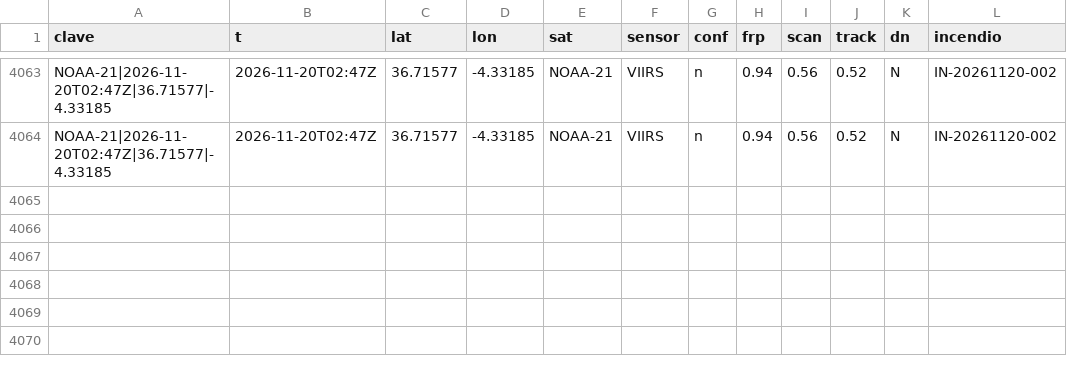
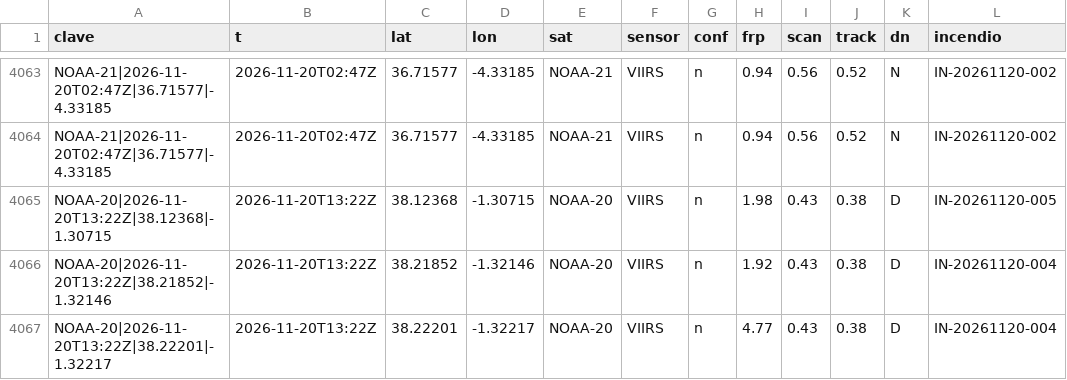
Before and after one commit to Asensio94/vigia-incendios, a CSV file: data/focos/2026.csv, drawn as a sheet; only a part is shown, gaps mark what is left out; the diff names each change by its address in the sheet, - before the commit and + after, or states it on an @@ line.

```diff
--- a/data/focos/2026.csv
+++ b/data/focos/2026.csv
+row 4065: NOAA-20|2026-11-20T13:22Z|38.12368|-1.30715 | 2026-11-20T13:22Z | 38.12368 | -1.30715 | NOAA-20 | VIIRS | n | 1.98 | 0.43 | 0.38 | D | IN-20261120-005
+row 4066: NOAA-20|2026-11-20T13:22Z|38.21852|-1.32146 | 2026-11-20T13:22Z | 38.21852 | -1.32146 | NOAA-20 | VIIRS | n | 1.92 | 0.43 | 0.38 | D | IN-20261120-004
+row 4067: NOAA-20|2026-11-20T13:22Z|38.22201|-1.32217 | 2026-11-20T13:22Z | 38.22201 | -1.32217 | NOAA-20 | VIIRS | n | 4.77 | 0.43 | 0.38 | D | IN-20261120-004
```
Also changed, not shown: data/fr/focos/2026.csv, 6 other files.
